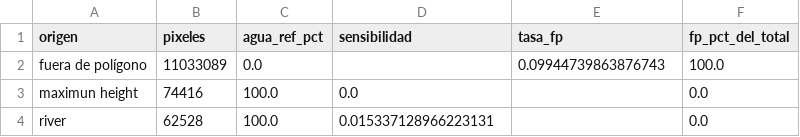
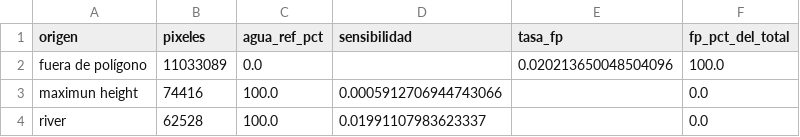
Before and after one commit to therockbeats/parcial-mia203, a CSV file: p2_inundaciones/reports/tablas/lima_hipotesis_origen.csv, drawn as a sheet.

```diff
--- a/p2_inundaciones/reports/tablas/lima_hipotesis_origen.csv
+++ b/p2_inundaciones/reports/tablas/lima_hipotesis_origen.csv
@@ -1,4 +1,4 @@
 origen,pixeles,agua_ref_pct,sensibilidad,tasa_fp,fp_pct_del_total
-fuera de polígono,11033089,0.0,,0.09944739863876743,100.0
-maximun height,74416,100.0,0.0,,0.0
-river,62528,100.0,0.015337128966223131,,0.0
+fuera de polígono,11033089,0.0,,0.020213650048504096,100.0
+maximun height,74416,100.0,0.0005912706944743066,,0.0
+river,62528,100.0,0.01991107983623337,,0.0
```
Also changed, not shown: p2_inundaciones/reports/tablas/fallos_categorias.csv, p2_inundaciones/reports/tablas/fallos_descriptores.csv, 11 other files.
